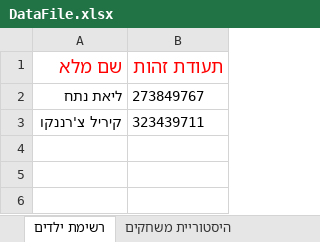
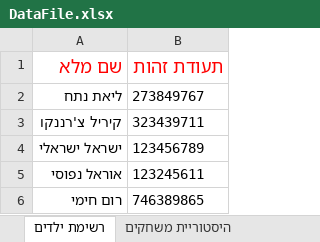
Before and after one commit to KirilCh/MatchGame, an Excel workbook: DataFile.xlsx, sheet רשימת ילדים, drawn as a sheet; values as stored, in another font and other column widths than the file's, no borders; the diff names each change by its address in the sheet, - before the commit and + after, or states it on an @@ line.

```diff
--- a/DataFile.xlsx (sheet רשימת ילדים)
+++ b/DataFile.xlsx (sheet רשימת ילדים)
+row 4: ישראל ישראלי | 123456789
+row 5: אוראל נפוסי | 123245611
+row 6: רום חימי | 746389865
```
Also changed, not shown: sheet היסטוריית משחקים, 4 other files.
